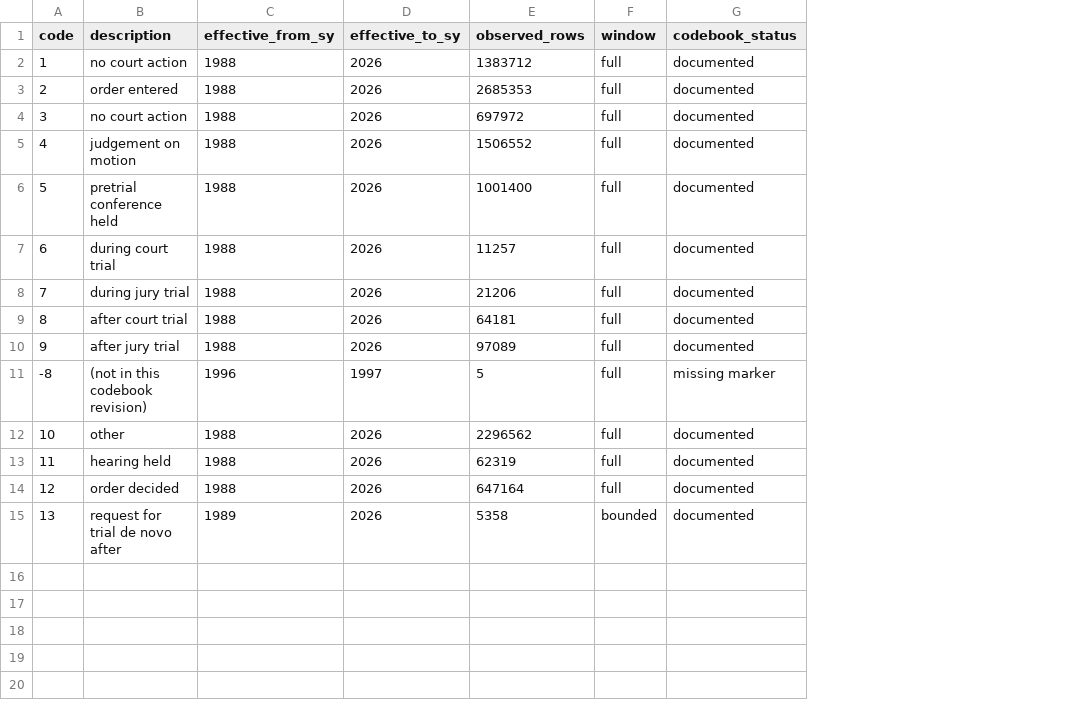
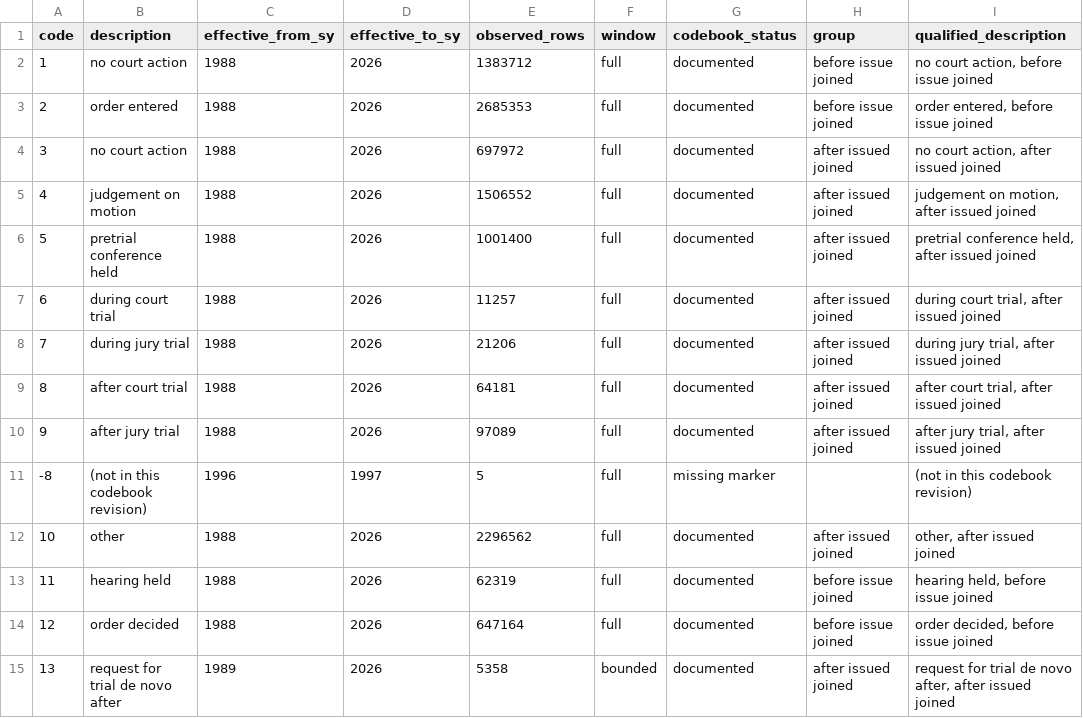
Before and after one commit to RobbinsAnalytics/cascadia-matter-ledger, a CSV file: data/reference/dim_procprog.csv, drawn as a sheet; the diff names each change by its address in the sheet, - before the commit and + after, or states it on an @@ line.

```diff
--- a/data/reference/dim_procprog.csv
+++ b/data/reference/dim_procprog.csv
+column H (group), rows 2-15: before issue joined | before issue joined | after issued joined | after issued joined | after issued joined | after issued joined | after issued joined | after issued joined | after issued joined |  | after issued joined | before issue joined | before issue joined | after issued joined
+column I (qualified_description), rows 2-15: no court action, before issue joined | order entered, before issue joined | no court action, after issued joined | judgement on motion, after issued joined | pretrial conference held, after issued joined | during court trial, after issued joined | during jury trial, after issued joined | after court trial, after issued joined | after jury trial, after issued joined | (not in this codebook revision) | other, after issued joined | hearing held, before issue joined | order decided, before issue joined | request for trial de novo after, after issued joined
```
Also changed, not shown: 12 other files.
